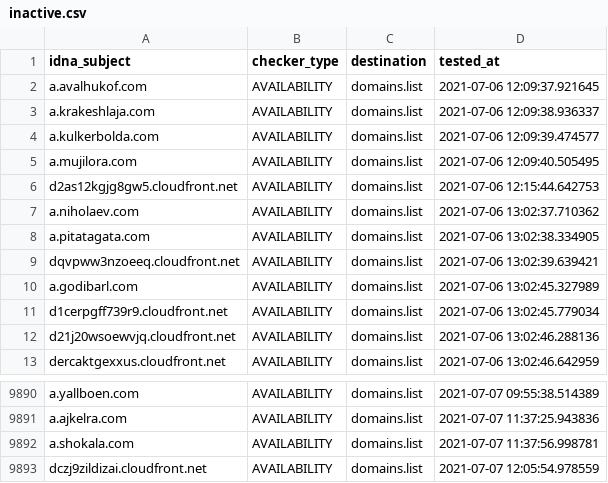
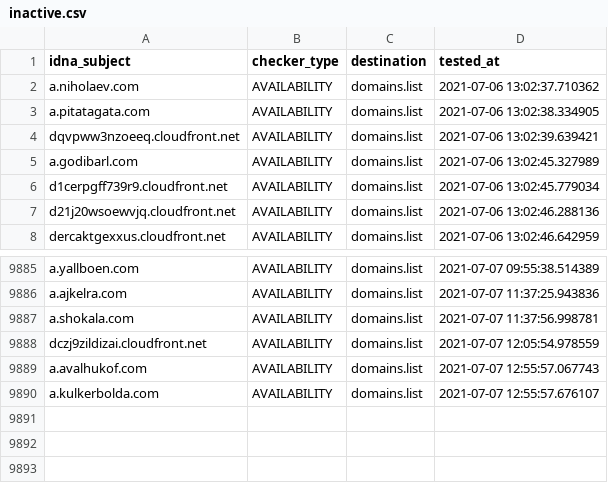
Before and after one commit to Ultimate-Hosts-Blacklist/smed79_blacklist, a CSV file: .pyfunceble/inactive.csv, drawn as a sheet; only a part is shown, gaps mark what is left out.

```diff
--- a/.pyfunceble/inactive.csv
+++ b/.pyfunceble/inactive.csv
@@ -1,7 +1,2 @@
 idna_subject,checker_type,destination,tested_at
-a.avalhukof.com,AVAILABILITY,domains.list,2021-07-06 12:09:37.921645
-a.krakeshlaja.com,AVAILABILITY,domains.list,2021-07-06 12:09:38.936337
-a.kulkerbolda.com,AVAILABILITY,domains.list,2021-07-06 12:09:39.474577
-a.mujilora.com,AVAILABILITY,domains.list,2021-07-06 12:09:40.505495
-d2as12kgjg8gw5.cloudfront.net,AVAILABILITY,domains.list,2021-07-06 12:15:44.642753
 a.niholaev.com,AVAILABILITY,domains.list,2021-07-06 13:02:37.710362
@@ -9893 +9888,3 @@ a.shokala.com,AVAILABILITY,domains.list,2021-07-07 11:37:56.998781
 dczj9zildizai.cloudfront.net,AVAILABILITY,domains.list,2021-07-07 12:05:54.978559
+a.avalhukof.com,AVAILABILITY,domains.list,2021-07-07 12:55:57.067743
+a.kulkerbolda.com,AVAILABILITY,domains.list,2021-07-07 12:55:57.676107
```
Also changed, not shown: 19 other files.
